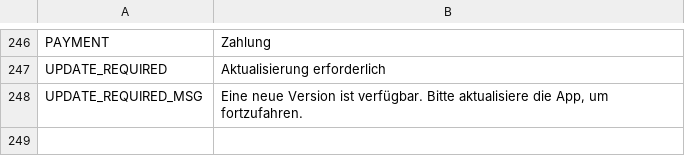
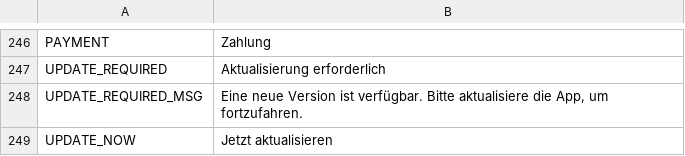
Before and after one commit to avijit-developer/languages, a CSV file: locales/de.csv, drawn as a sheet; only a part is shown, gaps mark what is left out.

```diff
--- a/locales/de.csv
+++ b/locales/de.csv
@@ -248 +248,2 @@ UPDATE_REQUIRED,Aktualisierung erforderlich
 UPDATE_REQUIRED_MSG,"Eine neue Version ist verfügbar. Bitte aktualisiere die App, um fortzufahren."
+UPDATE_NOW,Jetzt aktualisieren
```
Also changed, not shown: locales/en.csv, locales/es.csv, 3 other files.
